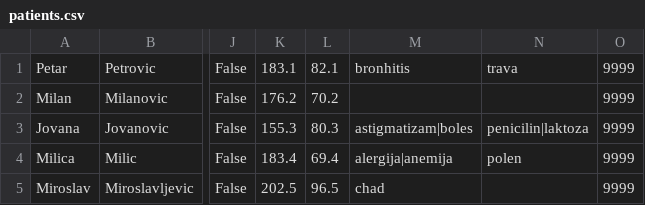
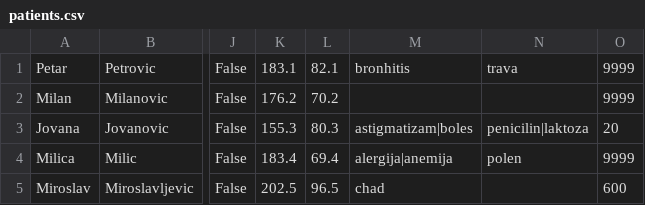
Before and after one commit to aleksaaaa02/HealthCare-CleanCode, a CSV file: HealthCare/Resource/patients.csv, drawn as a sheet; only a part is shown, gaps mark what is left out; the diff names each change by its address in the sheet, - before the commit and + after, or states it on an @@ line.

```diff
--- a/HealthCare/Resource/patients.csv
+++ b/HealthCare/Resource/patients.csv
-O3: 9999
+O3: 20
-O5: 9999
+O5: 600
```
Also changed, not shown: HealthCare/Resource/user_notifications.csv, 20 other files.
